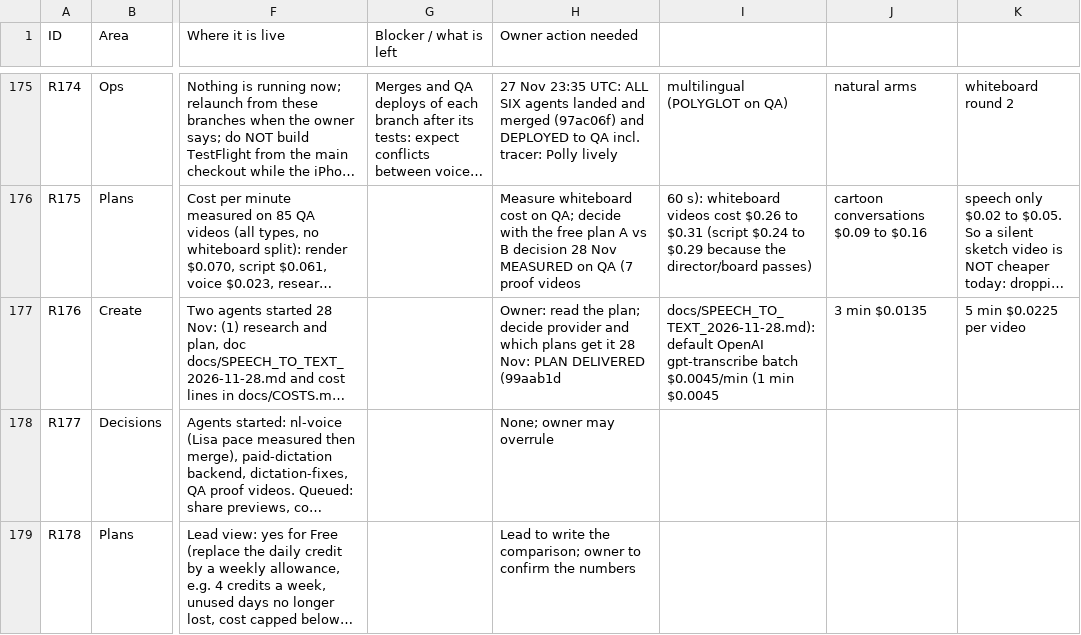
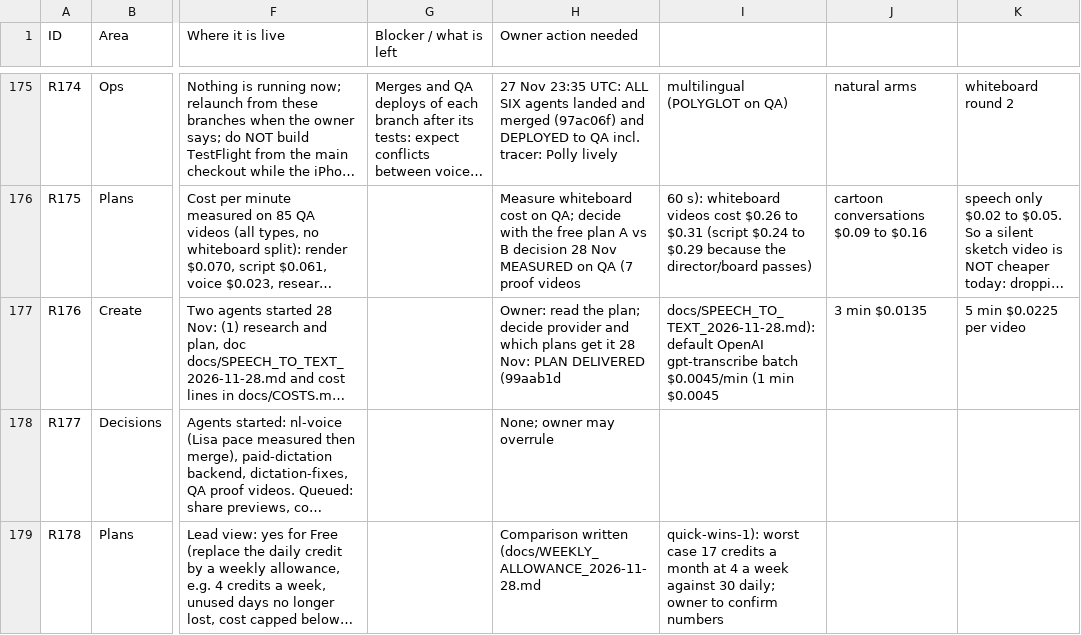
Before and after one commit to chleiva/videomk, a CSV file: docs/REQUIREMENTS_TRACKER.csv, drawn as a sheet; only a part is shown, gaps mark what is left out; long unchanged cells end in …; the diff names each change by its address in the sheet, - before the commit and + after, or states it on an @@ line.

```diff
--- a/docs/REQUIREMENTS_TRACKER.csv
+++ b/docs/REQUIREMENTS_TRACKER.csv
-H179 (Owner action needed): Lead to write the comparison; owner to confirm the numbers
+H179 (Owner action needed): Comparison written (docs/WEEKLY_ALLOWANCE_2026-11-28.md
-I179: (empty)
+I179: quick-wins-1): worst case 17 credits a month at 4 a week against 30 daily; owner to confirm numbers
```
Also changed, not shown: 1 other file.
